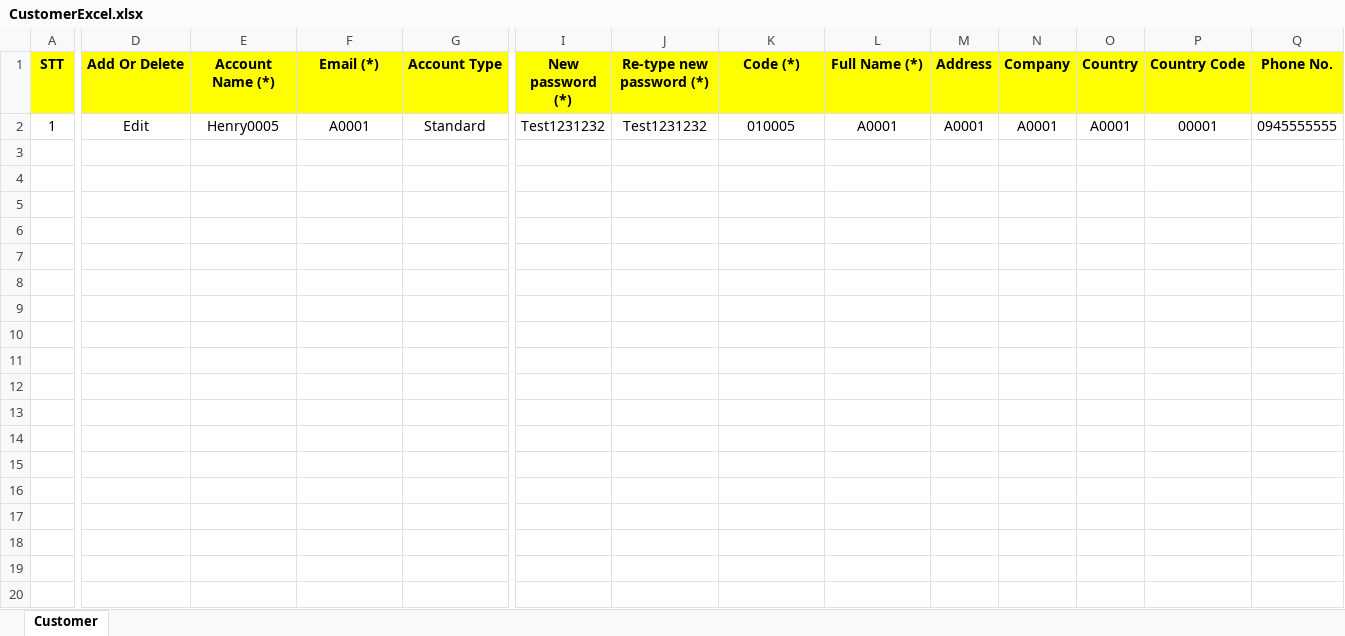
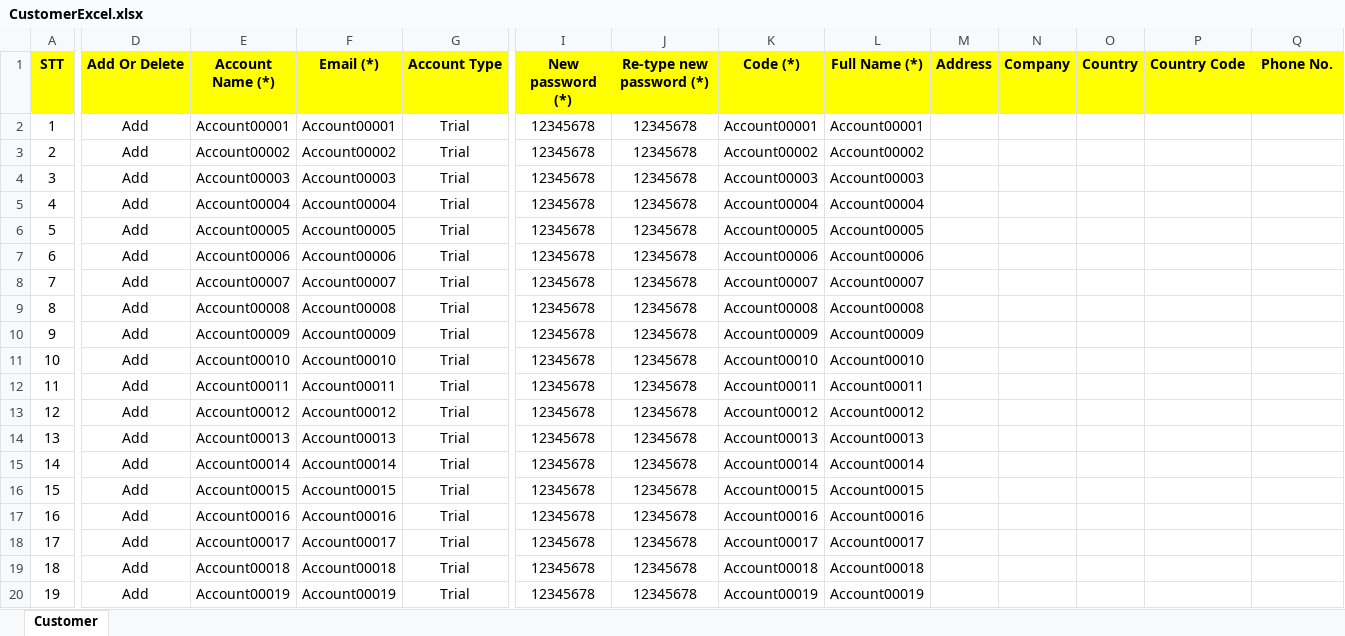
Before and after one commit to vanvu97/Old-POM-Factory, an Excel workbook: UCProject/src/data/CustomerExcel.xlsx, sheet Customer, drawn as a sheet; only a part is shown, gaps mark what is left out; values as stored, in another font and other column widths than the file's, no borders; rows hold the shown columns only; the diff covers the shown part only; the diff names each change by its address in the sheet, - before the commit and + after, or states it on an @@ line.

```diff
--- a/UCProject/src/data/CustomerExcel.xlsx (sheet Customer)
+++ b/UCProject/src/data/CustomerExcel.xlsx (sheet Customer)
-D2 (Add Or Delete): Edit
+D2 (Add Or Delete): Add
-E2 (Account Name (*)): Henry0005
+E2 (Account Name (*)): Account00001
-F2 (Email (*)): A0001
+F2 (Email (*)): Account00001
-G2 (Account Type): Standard
+G2 (Account Type): Trial
-I2 (New password (*)): Test1231232
+I2 (New password (*)): 12345678
-J2 (Re-type new password (*)): Test1231232
+J2 (Re-type new password (*)): 12345678
-K2 (Code (*)): 010005
+K2 (Code (*)): Account00001
-L2 (Full Name (*)): A0001
+L2 (Full Name (*)): Account00001
-M2 (Address): A0001
+M2 (Address): (empty)
-N2 (Company): A0001
+N2 (Company): (empty)
-O2 (Country): A0001
+O2 (Country): (empty)
-P2 (Country Code): 00001
+P2 (Country Code): (empty)
-Q2 (Phone No.): 0945555555
+Q2 (Phone No.): (empty)
+row 3: 2 | Add | Account00002 | Account00002 | Trial | 12345678 | 12345678 | Account00002 | Account00002
+row 4: 3 | Add | Account00003 | Account00003 | Trial | 12345678 | 12345678 | Account00003 | Account00003
+row 5: 4 | Add | Account00004 | Account00004 | Trial | 12345678 | 12345678 | Account00004 | Account00004
+row 6: 5 | Add | Account00005 | Account00005 | Trial | 12345678 | 12345678 | Account00005 | Account00005
+row 7: 6 | Add | Account00006 | Account00006 | Trial | 12345678 | 12345678 | Account00006 | Account00006
+row 8: 7 | Add | Account00007 | Account00007 | Trial | 12345678 | 12345678 | Account00007 | Account00007
+row 9: 8 | Add | Account00008 | Account00008 | Trial | 12345678 | 12345678 | Account00008 | Account00008
+row 10: 9 | Add | Account00009 | Account00009 | Trial | 12345678 | 12345678 | Account00009 | Account00009
+row 11: 10 | Add | Account00010 | Account00010 | Trial | 12345678 | 12345678 | Account00010 | Account00010
+row 12: 11 | Add | Account00011 | Account00011 | Trial | 12345678 | 12345678 | Account00011 | Account00011
+row 13: 12 | Add | Account00012 | Account00012 | Trial | 12345678 | 12345678 | Account00012 | Account00012
+row 14: 13 | Add | Account00013 | Account00013 | Trial | 12345678 | 12345678 | Account00013 | Account00013
+row 15: 14 | Add | Account00014 | Account00014 | Trial | 12345678 | 12345678 | Account00014 | Account00014
+row 16: 15 | Add | Account00015 | Account00015 | Trial | 12345678 | 12345678 | Account00015 | Account00015
+row 17: 16 | Add | Account00016 | Account00016 | Trial | 12345678 | 12345678 | Account00016 | Account00016
+row 18: 17 | Add | Account00017 | Account00017 | Trial | 12345678 | 12345678 | Account00017 | Account00017
+row 19: 18 | Add | Account00018 | Account00018 | Trial | 12345678 | 12345678 | Account00018 | Account00018
+row 20: 19 | Add | Account00019 | Account00019 | Trial | 12345678 | 12345678 | Account00019 | Account00019
```
Also changed, not shown: 10 added rows elsewhere in this sheet, UCProject/src/data/BuildExcel.xlsx, UCProject/src/data/ScheduleExcel.xlsx, 39 other files.
